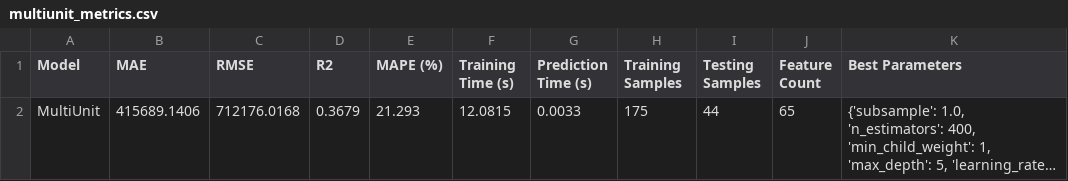
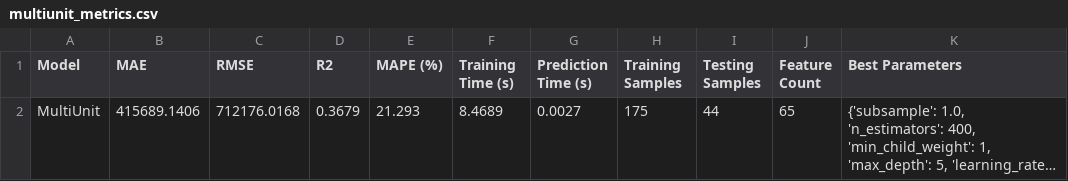
Before and after one commit to 2005KAl/AI-PRICE-PREDICTION-, a CSV file: experiments/outputs/multiunit_metrics.csv, drawn as a sheet; long unchanged cells end in …; the diff names each change by its address in the sheet, - before the commit and + after, or states it on an @@ line.

```diff
--- a/experiments/outputs/multiunit_metrics.csv
+++ b/experiments/outputs/multiunit_metrics.csv
-F2 (Training Time (s)): 12.0815
+F2 (Training Time (s)): 8.4689
-G2 (Prediction Time (s)): 0.0033
+G2 (Prediction Time (s)): 0.0027
```
Also changed, not shown: experiments/outputs/comparison_report.csv, experiments/outputs/condo_metrics.csv, 7 other files.
